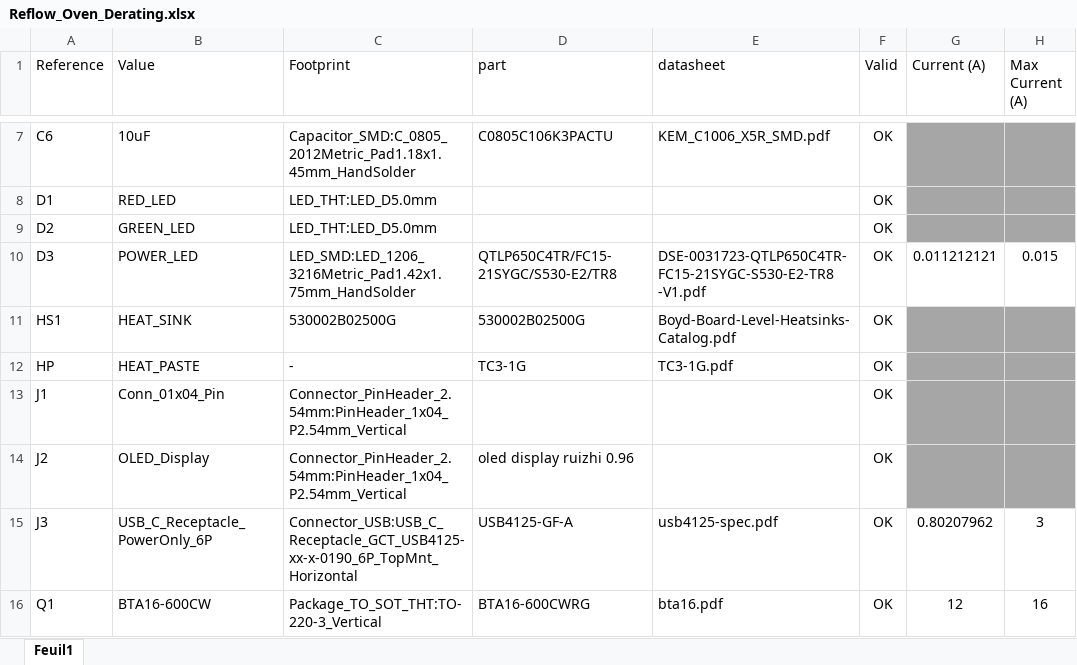
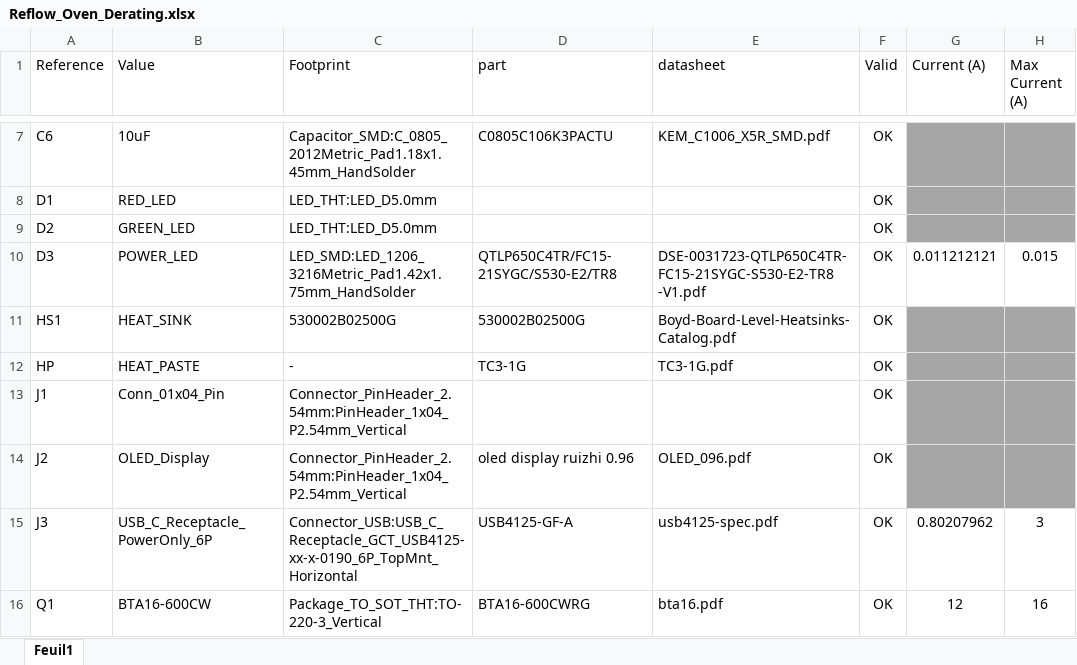
Before and after one commit to gratinDeTopinambour/Reflow_Soldering_DIY, an Excel workbook: electronics/Reflow_Oven_Derating.xlsx, sheet Feuil1, drawn as a sheet; only a part is shown, gaps mark what is left out; values as stored, in another font and other column widths than the file's, no borders; conditional formats and table styles not drawn; the diff names each change by its address in the sheet, - before the commit and + after, or states it on an @@ line.

```diff
--- a/electronics/Reflow_Oven_Derating.xlsx (sheet Feuil1)
+++ b/electronics/Reflow_Oven_Derating.xlsx (sheet Feuil1)
-E14 (datasheet): (empty)
+E14 (datasheet): OLED_096.pdf
```
Also changed, not shown: 1 other file.
